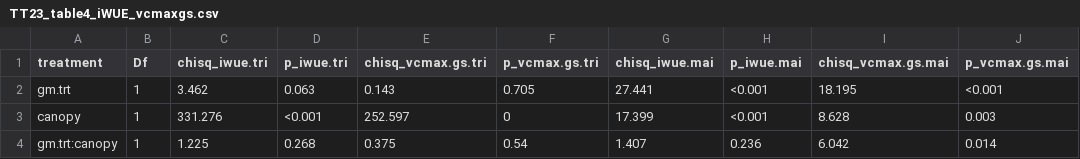
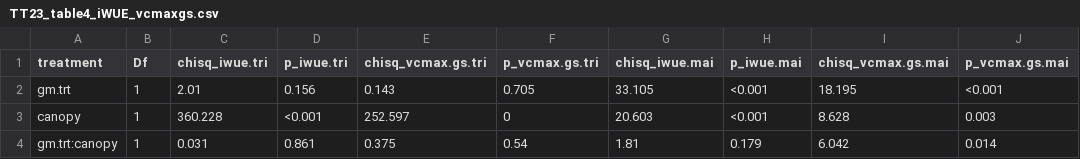
Before and after one commit to eaperkowski/2023_TT_phys, a CSV file: drafts/tables/TT23_table4_iWUE_vcmaxgs.csv, drawn as a sheet.

```diff
--- a/drafts/tables/TT23_table4_iWUE_vcmaxgs.csv
+++ b/drafts/tables/TT23_table4_iWUE_vcmaxgs.csv
@@ -1,4 +1,4 @@
 "treatment","Df","chisq_iwue.tri","p_iwue.tri","chisq_vcmax.gs.tri","p_vcmax.gs.tri","chisq_iwue.mai","p_iwue.mai","chisq_vcmax.gs.mai","p_vcmax.gs.mai"
-"gm.trt",1,3.462,"0.063",0.143,0.705,27.441,"<0.001",18.195,"<0.001"
-"canopy",1,331.276,"<0.001",252.597,0,17.399,"<0.001",8.628,"0.003"
-"gm.trt:canopy",1,1.225,"0.268",0.375,0.54,1.407,"0.236",6.042,"0.014"
+"gm.trt",1,2.01,"0.156",0.143,0.705,33.105,"<0.001",18.195,"<0.001"
+"canopy",1,360.228,"<0.001",252.597,0,20.603,"<0.001",8.628,"0.003"
+"gm.trt:canopy",1,0.031,"0.861",0.375,0.54,1.81,"0.179",6.042,"0.014"
```
Also changed, not shown: 2 other files.
